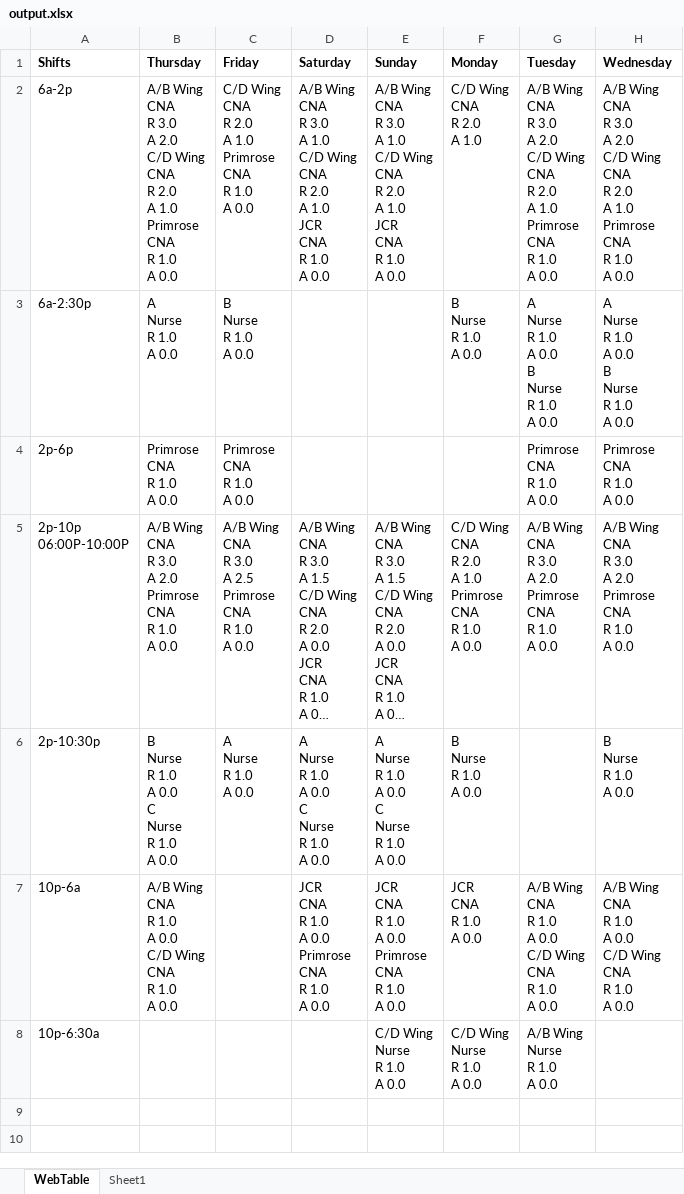
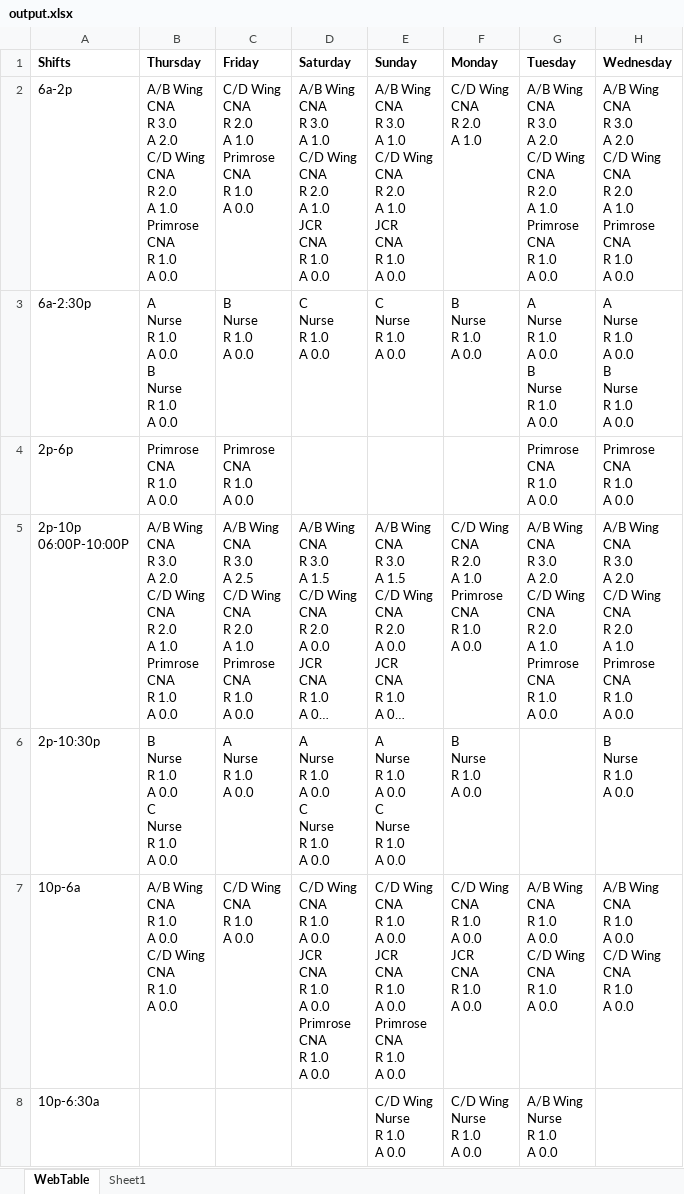
Before and after one commit to SamsC5/DropStatBot-RPA, an Excel workbook: output.xlsx, sheet WebTable, drawn as a sheet; long unchanged cells end in …; values as stored, in another font and other column widths than the file's, no borders; ↵ is a line break in a cell; the diff names each change by its address in the sheet, - before the commit and + after, or states it on an @@ line.

Commit message:
Changes in Shift Tag has been implemented

```diff
--- a/output.xlsx (sheet WebTable)
+++ b/output.xlsx (sheet WebTable)
-B3 (Thursday): A ↵ Nurse ↵ R 1.0 ↵ A 0.0
+B3 (Thursday): A ↵ Nurse ↵ R 1.0 ↵ A 0.0 ↵ B ↵ Nurse ↵ R 1.0 ↵ A 0.0
-D3 (Saturday): (empty)
+D3 (Saturday): C ↵ Nurse ↵ R 1.0 ↵ A 0.0
-E3 (Sunday): (empty)
+E3 (Sunday): C ↵ Nurse ↵ R 1.0 ↵ A 0.0
-B5 (Thursday): …A 2.0 ↵ Primrose ↵ CNA…
+B5 (Thursday): …A 2.0 ↵ C/D Wing ↵ CNA ↵ R 2.0 ↵ A 1.0 ↵ Primrose ↵ CNA…
-C5 (Friday): …A 2.5 ↵ Primrose ↵ CNA…
+C5 (Friday): …A 2.5 ↵ C/D Wing ↵ CNA ↵ R 2.0 ↵ A 1.0 ↵ Primrose ↵ CNA…
-G5 (Tuesday): …A 2.0 ↵ Primrose ↵ CNA…
+G5 (Tuesday): …A 2.0 ↵ C/D Wing ↵ CNA ↵ R 2.0 ↵ A 1.0 ↵ Primrose ↵ CNA…
-H5 (Wednesday): …A 2.0 ↵ Primrose ↵ CNA…
+H5 (Wednesday): …A 2.0 ↵ C/D Wing ↵ CNA ↵ R 2.0 ↵ A 1.0 ↵ Primrose ↵ CNA…
-C7 (Friday): (empty)
+C7 (Friday): C/D Wing ↵ CNA ↵ R 1.0 ↵ A 0.0
-D7 (Saturday): JCR ↵ CNA…
+D7 (Saturday): C/D Wing ↵ CNA ↵ R 1.0 ↵ A 0.0 ↵ JCR ↵ CNA…
-E7 (Sunday): JCR ↵ CNA…
+E7 (Sunday): C/D Wing ↵ CNA ↵ R 1.0 ↵ A 0.0 ↵ JCR ↵ CNA…
-F7 (Monday): JCR ↵ CNA ↵ R 1.0 ↵ A 0.0
+F7 (Monday): C/D Wing ↵ CNA ↵ R 1.0 ↵ A 0.0 ↵ JCR ↵ CNA ↵ R 1.0 ↵ A 0.0
```
Also changed, not shown: 7 other files.
